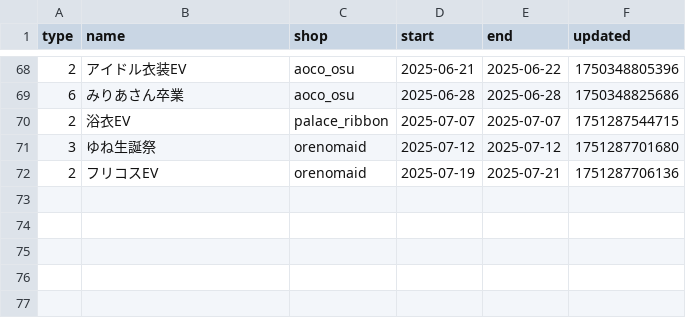
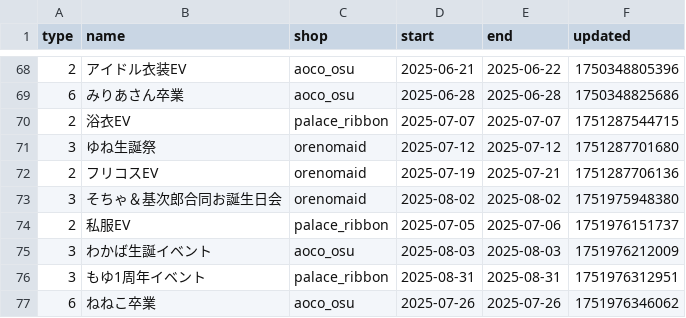
Before and after one commit to c890904/cafeSchedule, a CSV file: eventSchedule.csv, drawn as a sheet; only a part is shown, gaps mark what is left out; the diff names each change by its address in the sheet, - before the commit and + after, or states it on an @@ line.

```diff
--- a/eventSchedule.csv
+++ b/eventSchedule.csv
+row 73: 3 | そちゃ＆基次郎合同お誕生日会 | orenomaid | 2025-08-02 | 2025-08-02 | 1751975948380
+row 74: 2 | 私服EV | palace_ribbon | 2025-07-05 | 2025-07-06 | 1751976151737
+row 75: 3 | わかば生誕イベント | aoco_osu | 2025-08-03 | 2025-08-03 | 1751976212009
+row 76: 3 | もゆ1周年イベント | palace_ribbon | 2025-08-31 | 2025-08-31 | 1751976312951
+row 77: 6 | ねねこ卒業 | aoco_osu | 2025-07-26 | 2025-07-26 | 1751976346062
```
Also changed, not shown: schedule.csv.
